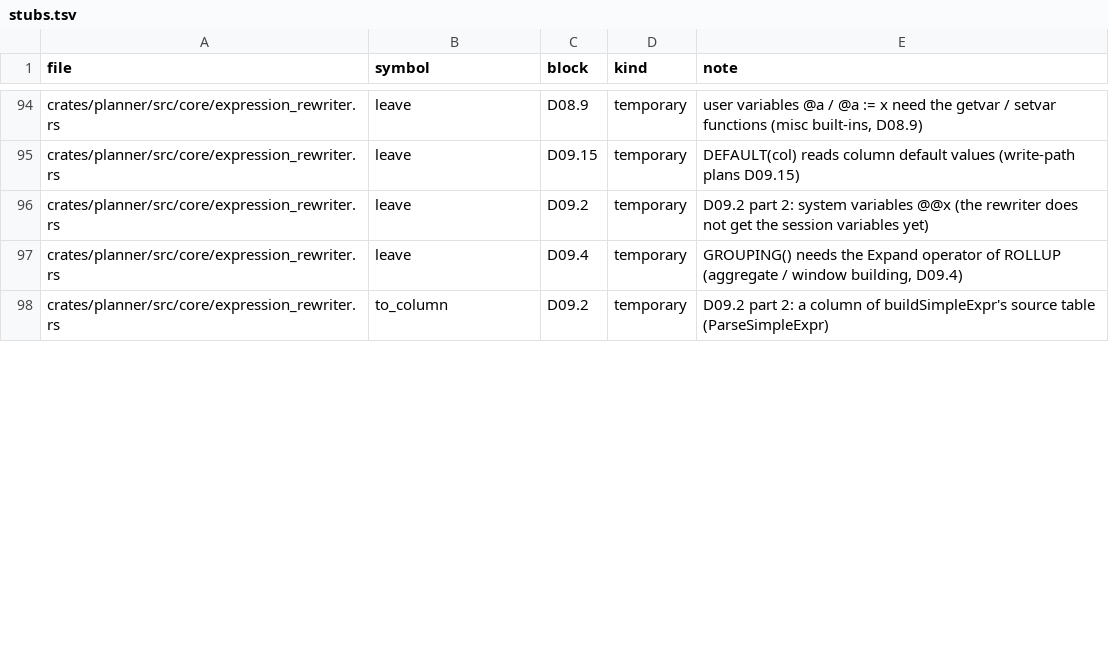
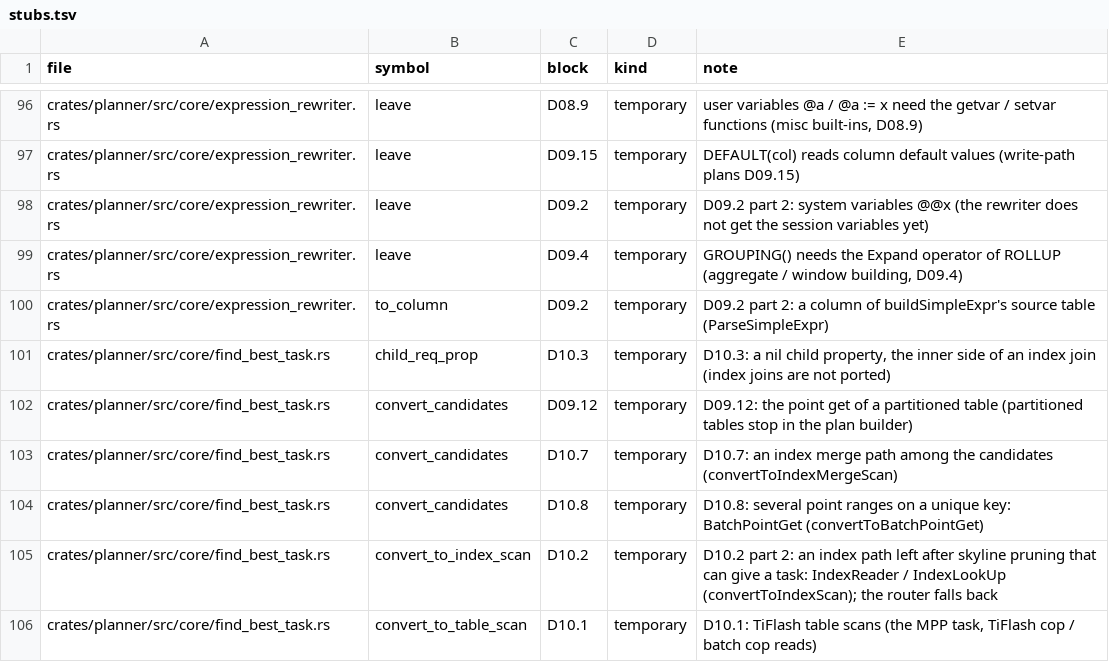
Before and after one commit to dulao5/tidb-rs-tracker, a TSV file: data/stubs.tsv, drawn as a sheet; only a part is shown, gaps mark what is left out; the diff covers the shown part only; the diff names each change by its address in the sheet, - before the commit and + after, or states it on an @@ line.

```diff
--- a/data/stubs.tsv
+++ b/data/stubs.tsv
+row 101: crates/planner/src/core/find_best_task.rs | child_req_prop | D10.3 | temporary | D10.3: a nil child property, the inner side of an index join (index joins are not ported)
+row 102: crates/planner/src/core/find_best_task.rs | convert_candidates | D09.12 | temporary | D09.12: the point get of a partitioned table (partitioned tables stop in the plan builder)
+row 103: crates/planner/src/core/find_best_task.rs | convert_candidates | D10.7 | temporary | D10.7: an index merge path among the candidates (convertToIndexMergeScan)
+row 104: crates/planner/src/core/find_best_task.rs | convert_candidates | D10.8 | temporary | D10.8: several point ranges on a unique key: BatchPointGet (convertToBatchPointGet)
+row 105: crates/planner/src/core/find_best_task.rs | convert_to_index_scan | D10.2 | temporary | D10.2 part 2: an index path left after skyline pruning that can give a task: IndexReader / IndexLookUp (convertToIndexScan); the router falls back
+row 106: crates/planner/src/core/find_best_task.rs | convert_to_table_scan | D10.1 | temporary | D10.1: TiFlash table scans (the MPP task, TiFlash cop / batch cop reads)
```
Also changed, not shown: 14 added rows, 4 removed rows and 4 edited cells elsewhere in this file, data/block_parts.tsv, 10 other files.
